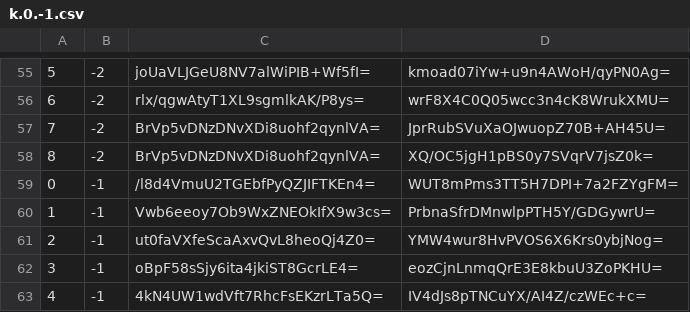
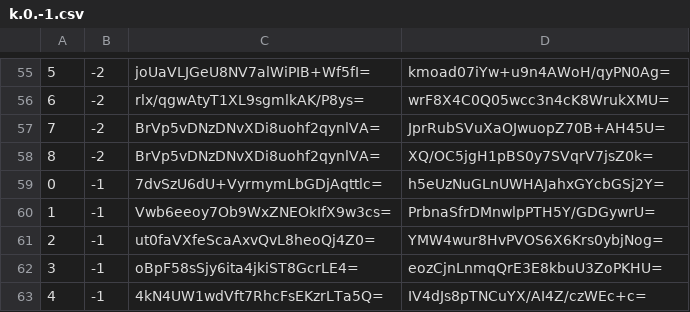
Before and after one commit to piperdeck/Fungi-Maps, a CSV file: Overworld/tiles/zoom.-1/metadata/k.0.-1.csv, drawn as a sheet; only a part is shown, gaps mark what is left out.

```diff
--- a/Overworld/tiles/zoom.-1/metadata/k.0.-1.csv
+++ b/Overworld/tiles/zoom.-1/metadata/k.0.-1.csv
@@ -58,3 +58,3 @@
 8,-2,BrVp5vDNzDNvXDi8uohf2qynlVA=,XQ/OC5jgH1pBS0y7SVqrV7jsZ0k=
-0,-1,/l8d4VmuU2TGEbfPyQZJIFTKEn4=,WUT8mPms3TT5H7DPI+7a2FZYgFM=
+0,-1,7dvSzU6dU+VyrmymLbGDjAqttlc=,h5eUzNuGLnUWHAJahxGYcbGSj2Y=
 1,-1,Vwb6eeoy7Ob9WxZNEOkIfX9w3cs=,PrbnaSfrDMnwlpPTH5Y/GDGywrU=
```
Also changed, not shown: Overworld/tiles/zoom.-1/metadata/k.0.0.csv, Overworld/tiles/zoom.-2/metadata/k.0.-1.csv, 13 other files.
